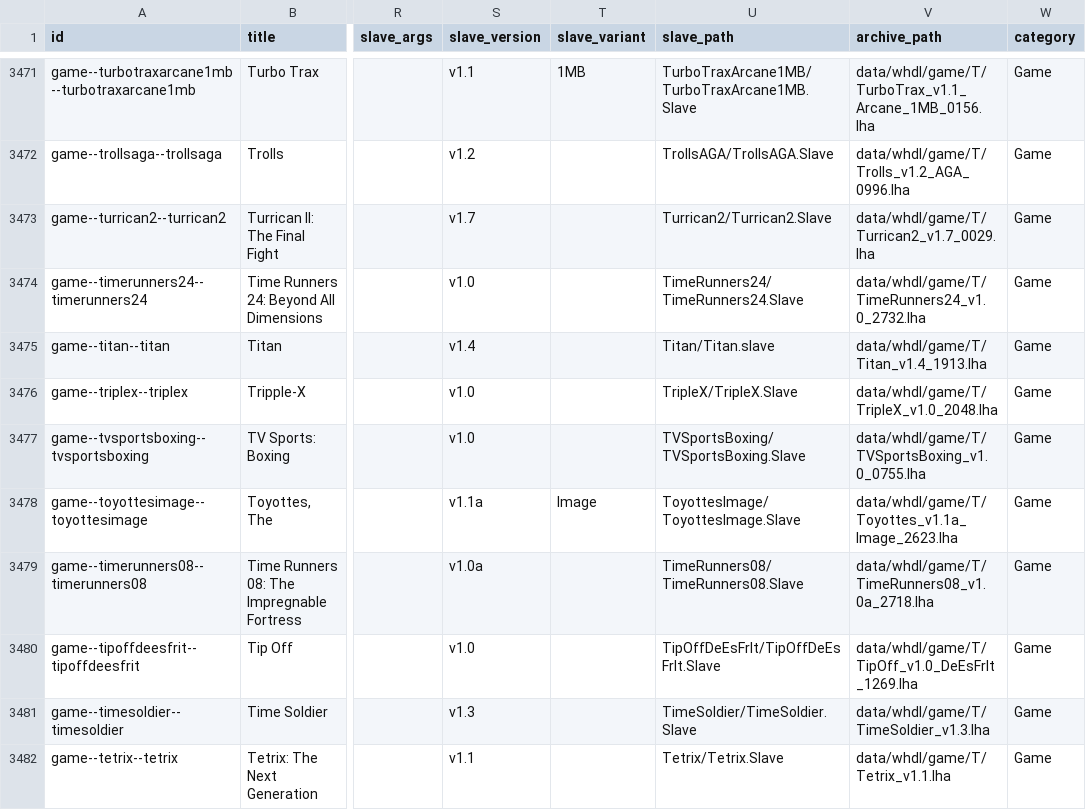
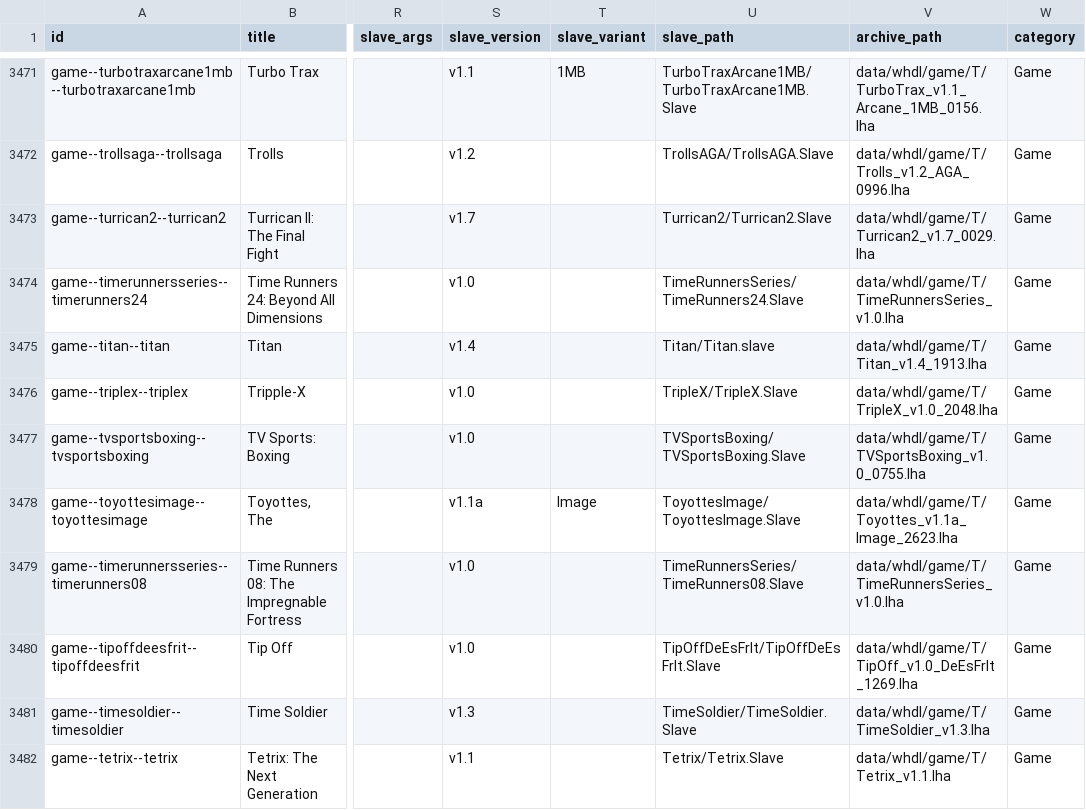
Before and after one commit to amigavision/AmigaVision, a CSV file: data/db/titles.csv, drawn as a sheet; only a part is shown, gaps mark what is left out; the diff covers the shown part only; the diff names each change by its address in the sheet, - before the commit and + after, or states it on an @@ line.

```diff
--- a/data/db/titles.csv
+++ b/data/db/titles.csv
-A3474 (id): game--timerunners24--timerunners24
+A3474 (id): game--timerunnersseries--timerunners24
-U3474 (slave_path): TimeRunners24/TimeRunners24.Slave
+U3474 (slave_path): TimeRunnersSeries/TimeRunners24.Slave
-V3474 (archive_path): data/whdl/game/T/TimeRunners24_v1.0_2732.lha
+V3474 (archive_path): data/whdl/game/T/TimeRunnersSeries_v1.0.lha
-A3479 (id): game--timerunners08--timerunners08
+A3479 (id): game--timerunnersseries--timerunners08
-S3479 (slave_version): v1.0a
+S3479 (slave_version): v1.0
-U3479 (slave_path): TimeRunners08/TimeRunners08.Slave
+U3479 (slave_path): TimeRunnersSeries/TimeRunners08.Slave
-V3479 (archive_path): data/whdl/game/T/TimeRunners08_v1.0a_2718.lha
+V3479 (archive_path): data/whdl/game/T/TimeRunnersSeries_v1.0.lha
```
Also changed, not shown: 1 added row and 97 edited cells elsewhere in this file, 31 other files.
